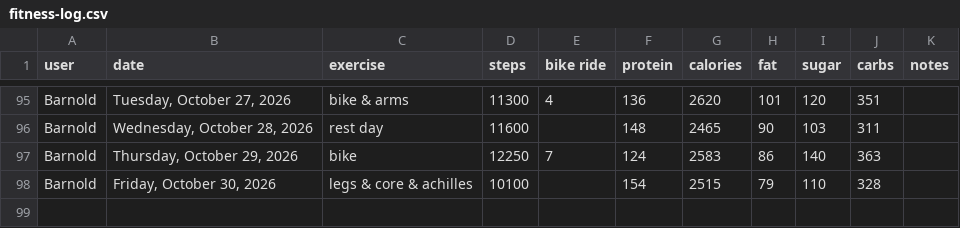
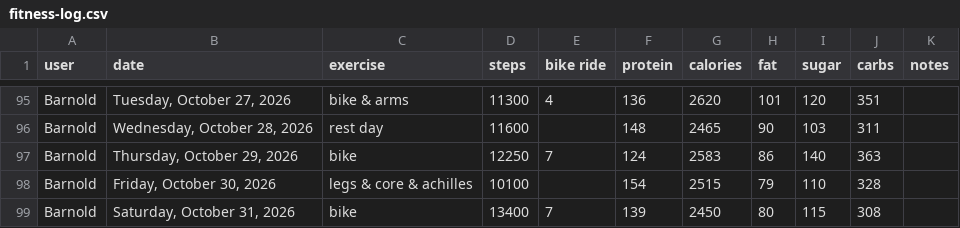
Before and after one commit to bcdatavis/fitness-tracker, a CSV file: log/fitness-log.csv, drawn as a sheet; only a part is shown, gaps mark what is left out; the diff names each change by its address in the sheet, - before the commit and + after, or states it on an @@ line.

Commit message:
Fitness Log Saturday, October 31, 2026

```diff
--- a/log/fitness-log.csv
+++ b/log/fitness-log.csv
+row 99: Barnold | Saturday, October 31, 2026 | bike | 13400 | 7 | 139 | 2450 | 80 | 115 | 308
```
